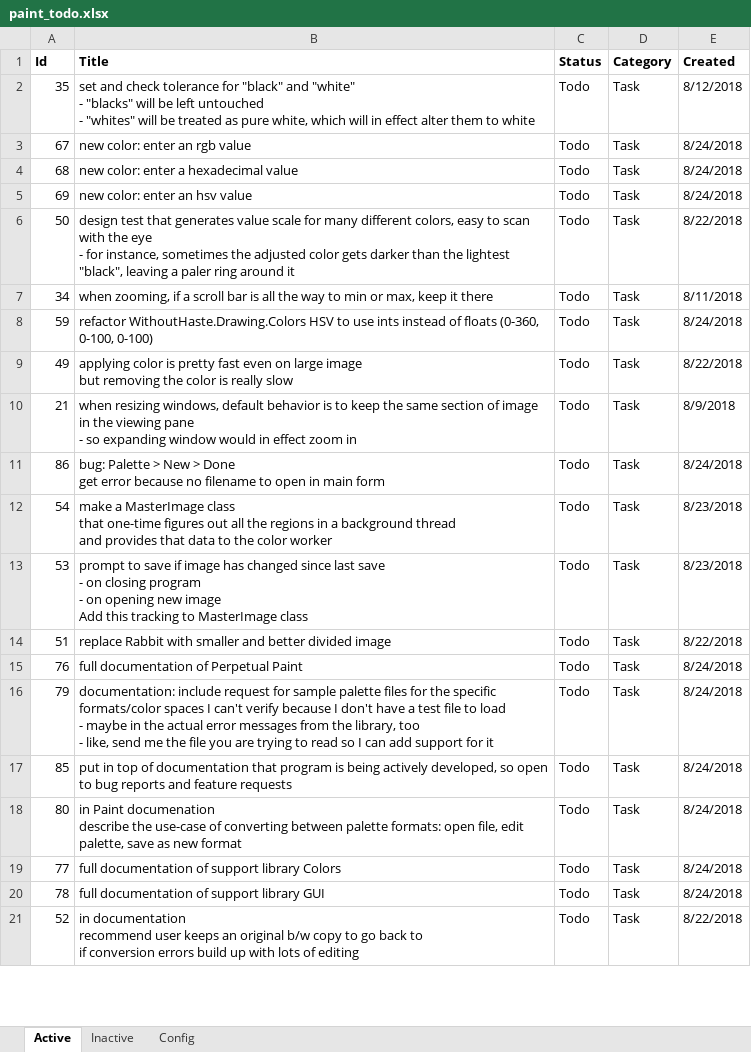
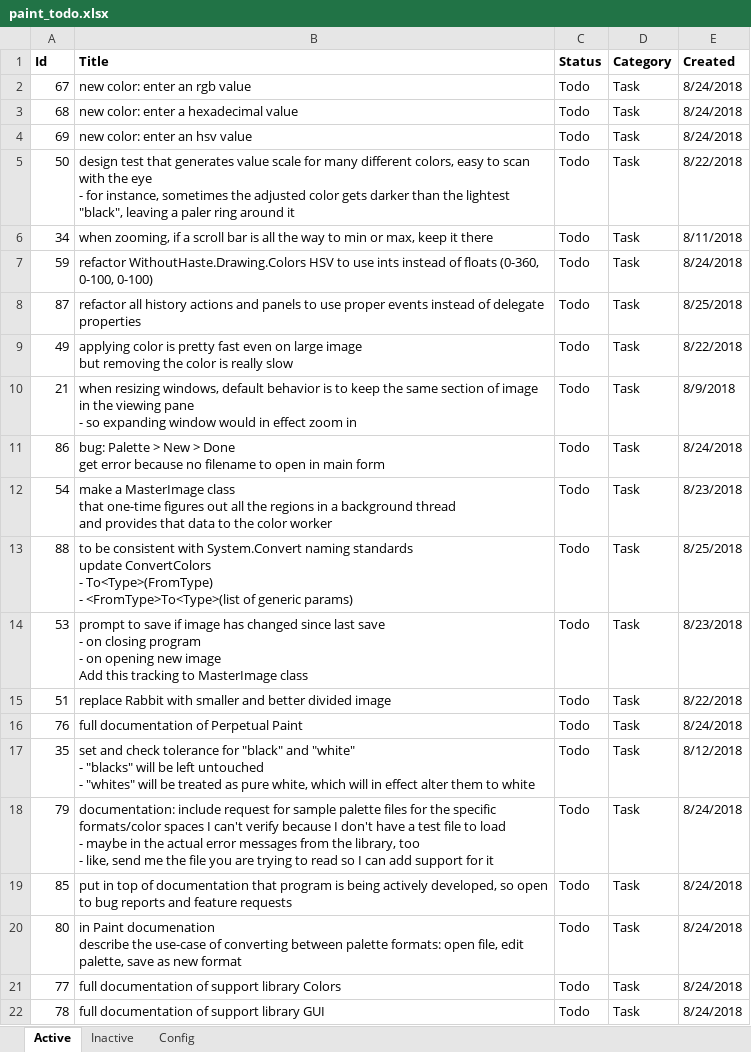
Before and after one commit to WithoutHaste/PerpetualPaint, an Excel workbook: paint_todo.xlsx, sheet Active, drawn as a sheet; only a part is shown; the shorter side is filled out with more unchanged rows; values as stored, in another font and other column widths than the file's, no borders; ↵ is a line break in a cell; the diff names each change by its address in the sheet, - before the commit and + after, or states it on an @@ line.

```diff
--- a/paint_todo.xlsx (sheet Active)
+++ b/paint_todo.xlsx (sheet Active)
+row 8: 87 | refactor all history actions and panels to use proper events instead of delegate properties | Todo | Task | 8/25/2018
+row 13: 88 | to be consistent with System.Convert naming standards ↵ update ConvertColors ↵ - To<Type>(FromType) ↵ - <FromType>To<Type>(list of generic params) | Todo | Task | 8/25/2018
@@ row 2 moved to row 17: 35 @@
```
Also changed, not shown: sheet Config, 2 other files.
